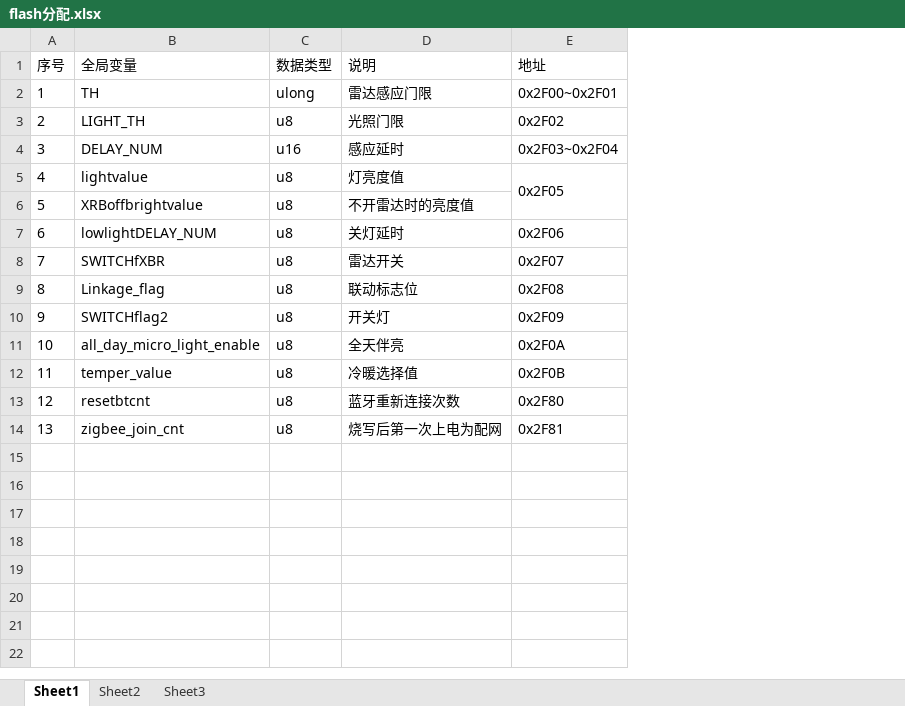
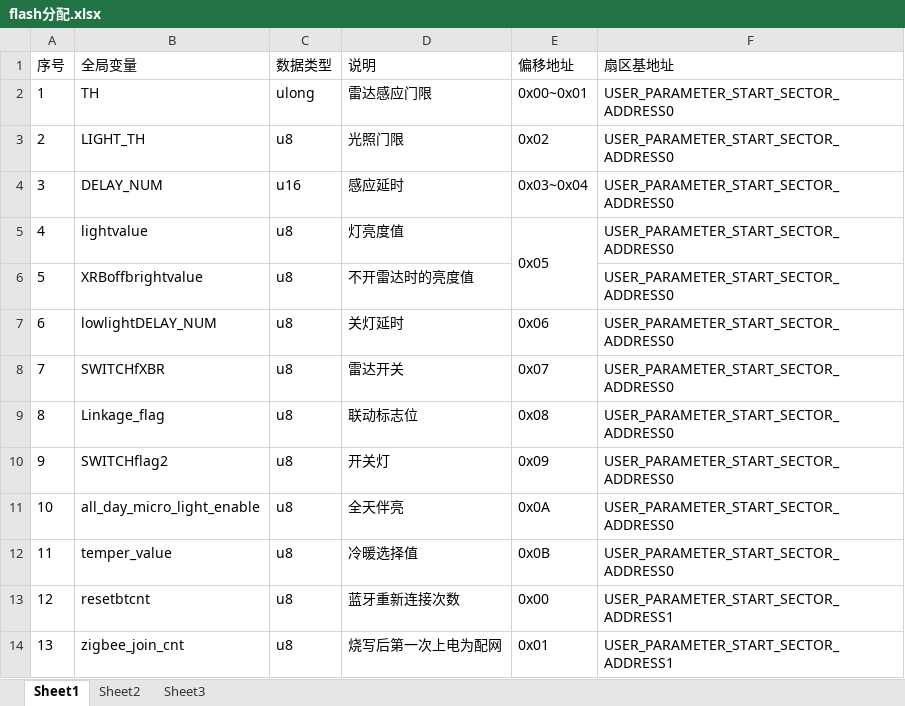
Before and after one commit to ccccmagicboy2020/zigbee_xbr, an Excel workbook: zigbee_xbr/DOC/flash分配.xlsx, sheet Sheet1, drawn as a sheet; values as stored, in another font and other column widths than the file's, no borders; removed rows and columns are numbered as before the commit, all else as after; the diff names each change by its address in the sheet, - before the commit and + after, or states it on an @@ line.

```diff
--- a/zigbee_xbr/DOC/flash分配.xlsx (sheet Sheet1)
+++ b/zigbee_xbr/DOC/flash分配.xlsx (sheet Sheet1)
-column E (地址), rows 2-14: 0x2F00~0x2F01 | 0x2F02 | 0x2F03~0x2F04 | 0x2F05 |  | 0x2F06 | 0x2F07 | 0x2F08 | 0x2F09 | 0x2F0A | 0x2F0B | 0x2F80 | 0x2F81
+column E (偏移地址), rows 2-14: 0x00~0x01 | 0x02 | 0x03~0x04 | 0x05 |  | 0x06 | 0x07 | 0x08 | 0x09 | 0x0A | 0x0B | 0x00 | 0x01
+column F (扇区基地址), rows 2-14: USER_PARAMETER_START_SECTOR_ADDRESS0 | USER_PARAMETER_START_SECTOR_ADDRESS0 | USER_PARAMETER_START_SECTOR_ADDRESS0 | USER_PARAMETER_START_SECTOR_ADDRESS0 | USER_PARAMETER_START_SECTOR_ADDRESS0 | USER_PARAMETER_START_SECTOR_ADDRESS0 | USER_PARAMETER_START_SECTOR_ADDRESS0 | USER_PARAMETER_START_SECTOR_ADDRESS0 | USER_PARAMETER_START_SECTOR_ADDRESS0 | USER_PARAMETER_START_SECTOR_ADDRESS0 | USER_PARAMETER_START_SECTOR_ADDRESS0 | USER_PARAMETER_START_SECTOR_ADDRESS1 | USER_PARAMETER_START_SECTOR_ADDRESS1
```
Also changed, not shown: 4 other files.
